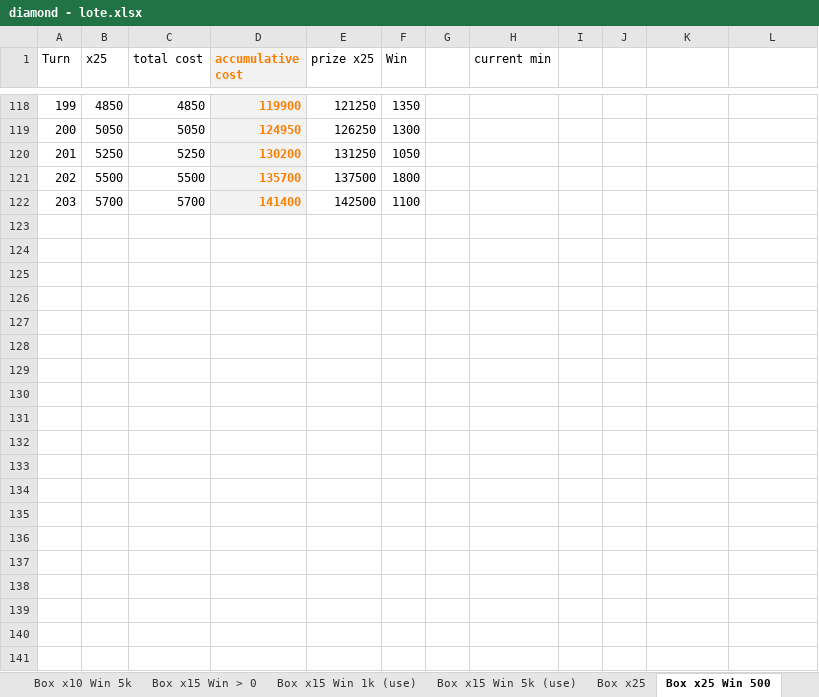
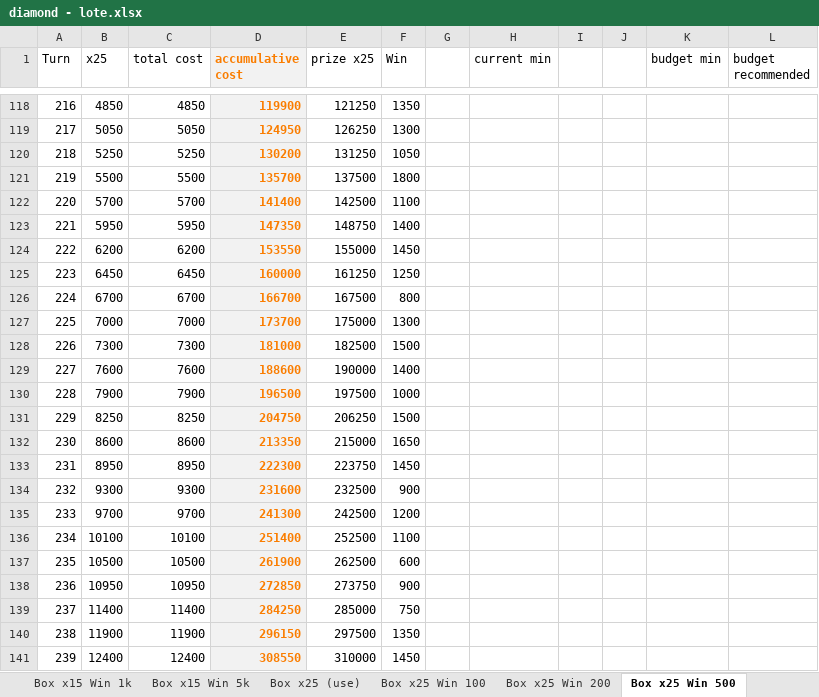
Before and after one commit to phuquy007/nimo_lottery, an Excel workbook: data/diamond - lote.xlsx, sheet Box x25 Win 500, drawn as a sheet; only a part is shown, gaps mark what is left out; values as stored, in another font and other column widths than the file's, no borders; the diff covers the shown part only; the diff names each change by its address in the sheet, - before the commit and + after, or states it on an @@ line.

```diff
--- a/data/diamond - lote.xlsx (sheet Box x25 Win 500)
+++ b/data/diamond - lote.xlsx (sheet Box x25 Win 500)
-sheet tab: Box x15 Win 1k (use)
+sheet tab: Box x15 Win 1k
-sheet tab: Box x15 Win 5k (use)
+sheet tab: Box x15 Win 5k
-sheet tab: Box x25
+sheet tab: Box x25 (use)
+sheet tab: Box x25 Win 100
+sheet tab: Box x25 Win 200
-K1: (empty)
+K1: budget min
-L1: (empty)
+L1: budget recommended
@@ column A (Turn) renumbered between rows 2 and 122 @@
+row 123: 221 | 5950 | 5950 | 147350 | 148750 | 1400
+row 124: 222 | 6200 | 6200 | 153550 | 155000 | 1450
+row 125: 223 | 6450 | 6450 | 160000 | 161250 | 1250
+row 126: 224 | 6700 | 6700 | 166700 | 167500 | 800
+row 127: 225 | 7000 | 7000 | 173700 | 175000 | 1300
+row 128: 226 | 7300 | 7300 | 181000 | 182500 | 1500
+row 129: 227 | 7600 | 7600 | 188600 | 190000 | 1400
+row 130: 228 | 7900 | 7900 | 196500 | 197500 | 1000
+row 131: 229 | 8250 | 8250 | 204750 | 206250 | 1500
+row 132: 230 | 8600 | 8600 | 213350 | 215000 | 1650
+row 133: 231 | 8950 | 8950 | 222300 | 223750 | 1450
+row 134: 232 | 9300 | 9300 | 231600 | 232500 | 900
+row 135: 233 | 9700 | 9700 | 241300 | 242500 | 1200
+row 136: 234 | 10100 | 10100 | 251400 | 252500 | 1100
+row 137: 235 | 10500 | 10500 | 261900 | 262500 | 600
+row 138: 236 | 10950 | 10950 | 272850 | 273750 | 900
+row 139: 237 | 11400 | 11400 | 284250 | 285000 | 750
+row 140: 238 | 11900 | 11900 | 296150 | 297500 | 1350
+row 141: 239 | 12400 | 12400 | 308550 | 310000 | 1450
```
Also changed, not shown: 11 added rows and 5 edited cells elsewhere in this sheet, sheet Box x45 Win 1k, sheet Box x45, sheet Box x25 Win 1k, sheet Box x25 (use), sheet Box x25 Win 2k, sheet 2nd Row - Win >0kc, 10 more sheets, other sheet tabs, formulas that keep their value, 10 other files.
